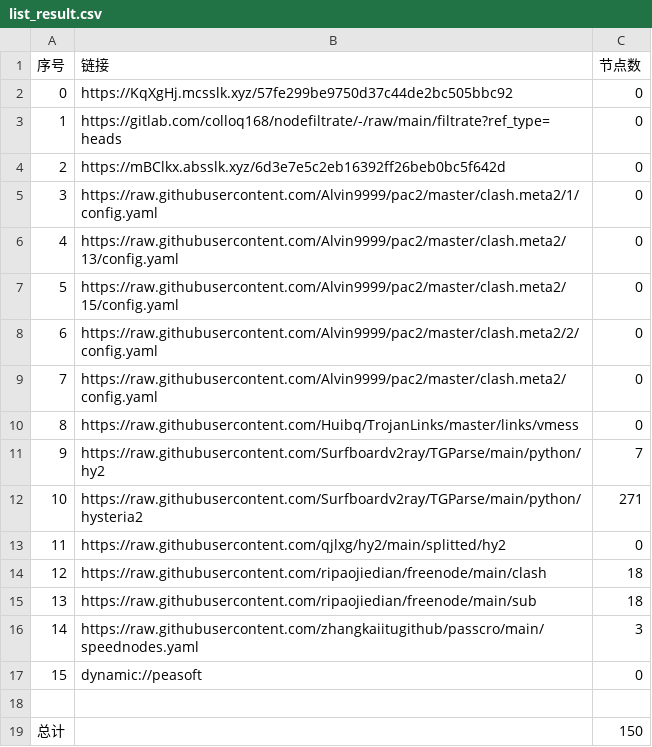
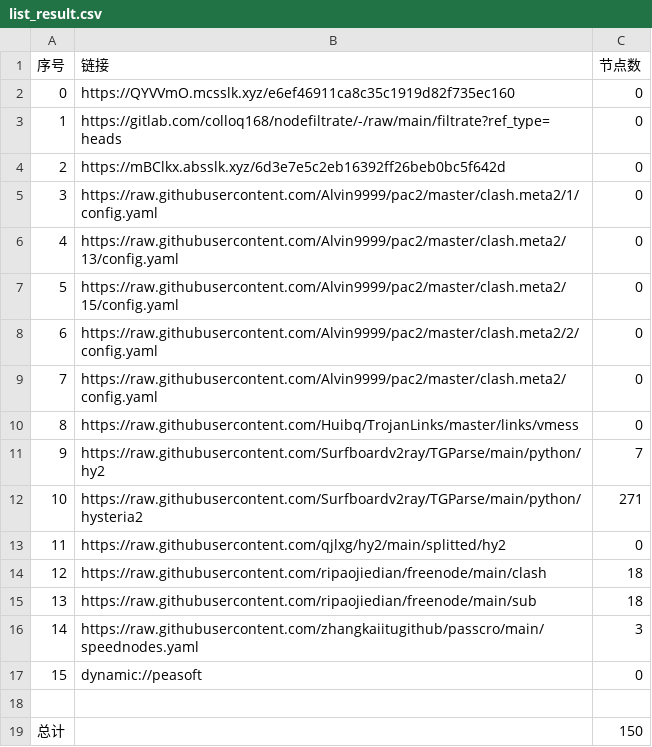
Before and after one commit to wenma77/AutoMergePublicNodes, a CSV file: list_result.csv, drawn as a sheet.

```diff
--- a/list_result.csv
+++ b/list_result.csv
@@ -1,3 +1,3 @@
 序号,链接,节点数
-0,https://KqXgHj.mcsslk.xyz/57fe299be9750d37c44de2bc505bbc92,0
+0,https://QYVVmO.mcsslk.xyz/e6ef46911ca8c35c1919d82f735ec160,0
 1,https://gitlab.com/colloq168/nodefiltrate/-/raw/main/filtrate?ref_type=heads,0
```
Also changed, not shown: 3 other files.
